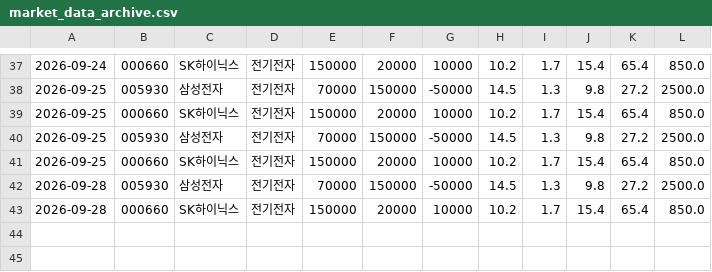
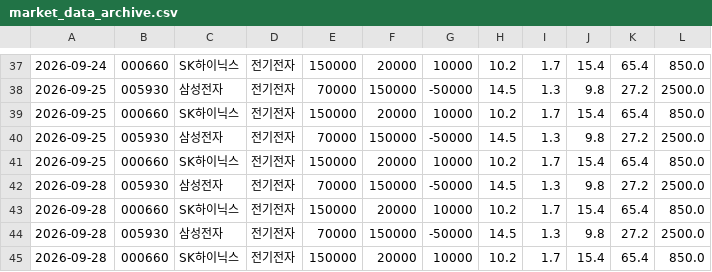
Before and after one commit to HJMun/test-action, a CSV file: market_data_archive.csv, drawn as a sheet; only a part is shown, gaps mark what is left out; the diff names each change by its address in the sheet, - before the commit and + after, or states it on an @@ line.

```diff
--- a/market_data_archive.csv
+++ b/market_data_archive.csv
+row 44: 2026-09-28 | 005930 | 삼성전자 | 전기전자 | 70000 | 150000 | -50000 | 14.5 | 1.3 | 9.8 | 27.2 | 2500.0
+row 45: 2026-09-28 | 000660 | SK하이닉스 | 전기전자 | 150000 | 20000 | 10000 | 10.2 | 1.7 | 15.4 | 65.4 | 850.0
```
